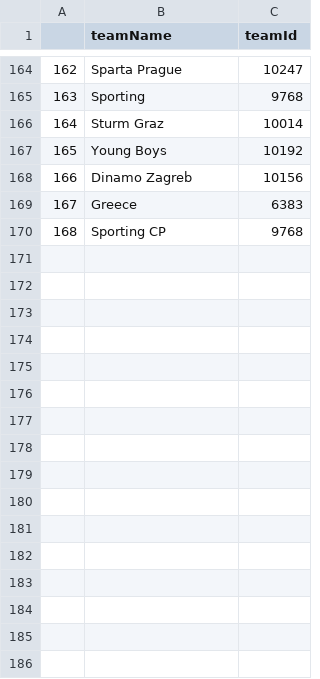
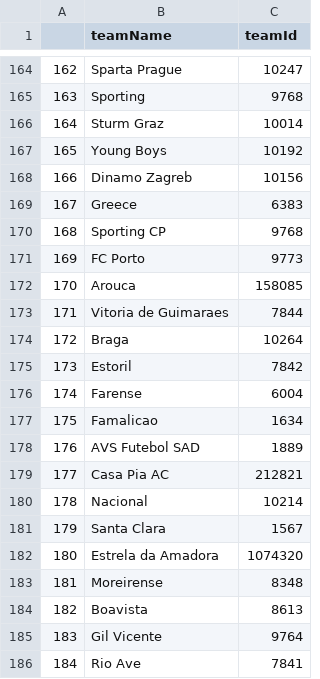
Before and after one commit to pehmsc/PF_Data, a CSV file: teams_name_and_id.csv, drawn as a sheet; only a part is shown, gaps mark what is left out; the diff names each change by its address in the sheet, - before the commit and + after, or states it on an @@ line.

Commit message:
Update teams_name_and_id.csv

```diff
--- a/teams_name_and_id.csv
+++ b/teams_name_and_id.csv
+row 171: 169 | FC Porto | 9773
+row 172: 170 | Arouca | 158085
+row 173: 171 | Vitoria de Guimaraes | 7844
+row 174: 172 | Braga | 10264
+row 175: 173 | Estoril | 7842
+row 176: 174 | Farense | 6004
+row 177: 175 | Famalicao | 1634
+row 178: 176 | AVS Futebol SAD | 1889
+row 179: 177 | Casa Pia AC | 212821
+row 180: 178 | Nacional | 10214
+row 181: 179 | Santa Clara | 1567
+row 182: 180 | Estrela da Amadora | 1074320
+row 183: 181 | Moreirense | 8348
+row 184: 182 | Boavista | 8613
+row 185: 183 | Gil Vicente | 9764
+row 186: 184 | Rio Ave | 7841
```
